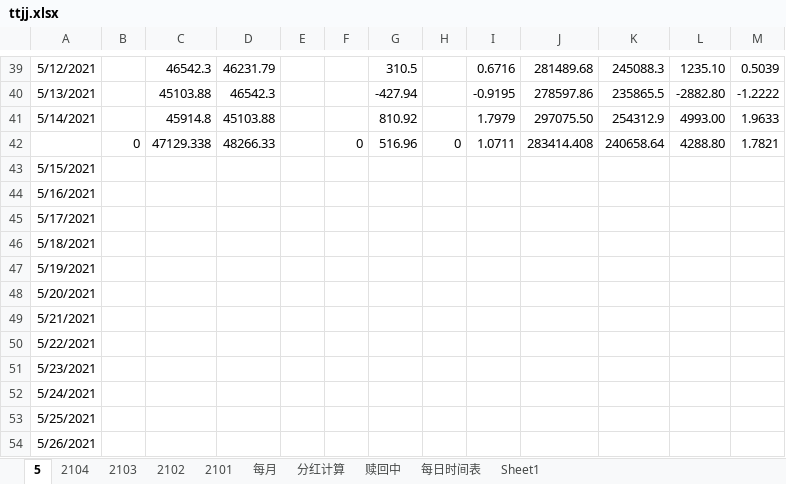
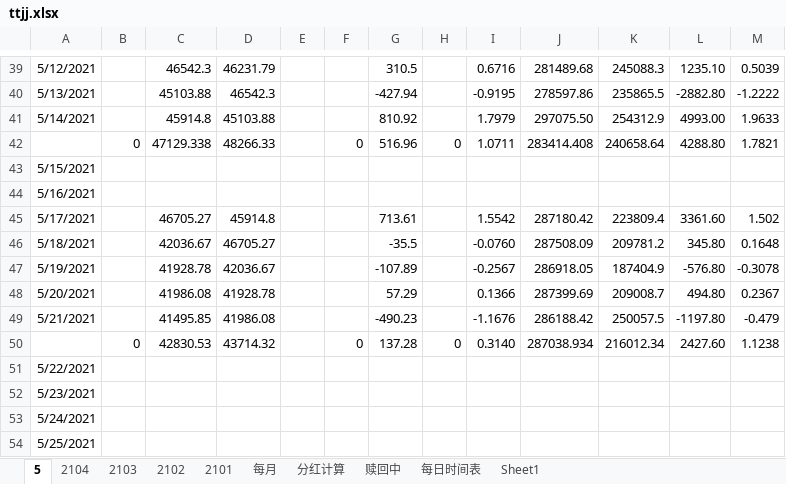
Before and after one commit to czl315/ttjj, an Excel workbook: src/main/java/ttjj/doc/ttjj.xlsx, sheet 5, drawn as a sheet; only a part is shown, gaps mark what is left out; the shorter side is filled out with more unchanged rows; values as stored, in another font and other column widths than the file's, no borders; removed rows and columns are numbered as before the commit, all else as after; the diff names each change by its address in the sheet, - before the commit and + after, or states it on an @@ line.

```diff
--- a/src/main/java/ttjj/doc/ttjj.xlsx (sheet 5)
+++ b/src/main/java/ttjj/doc/ttjj.xlsx (sheet 5)
-row 45: 5/17/2021
-row 46: 5/18/2021
-row 47: 5/19/2021
-row 48: 5/20/2021
-row 49: 5/21/2021
+row 45: 5/17/2021 |  | 46705.27 | 45914.8 |  |  | 713.61 |  | 1.5542 | 287180.42 | 223809.4 | 3361.60 | 1.502
+row 46: 5/18/2021 |  | 42036.67 | 46705.27 |  |  | -35.5 |  | -0.0760 | 287508.09 | 209781.2 | 345.80 | 0.1648
+row 47: 5/19/2021 |  | 41928.78 | 42036.67 |  |  | -107.89 |  | -0.2567 | 286918.05 | 187404.9 | -576.80 | -0.3078
+row 48: 5/20/2021 |  | 41986.08 | 41928.78 |  |  | 57.29 |  | 0.1366 | 287399.69 | 209008.7 | 494.80 | 0.2367
+row 49: 5/21/2021 |  | 41495.85 | 41986.08 |  |  | -490.23 |  | -1.1676 | 286188.42 | 250057.5 | -1197.80 | -0.479
+row 50:  | 0 | 42830.53 | 43714.32 |  | 0 | 137.28 | 0 | 0.3140 | 287038.934 | 216012.34 | 2427.60 | 1.1238
```
Also changed, not shown: src/main/java/game/lscs-21-04.xlsx, 5 other files.
